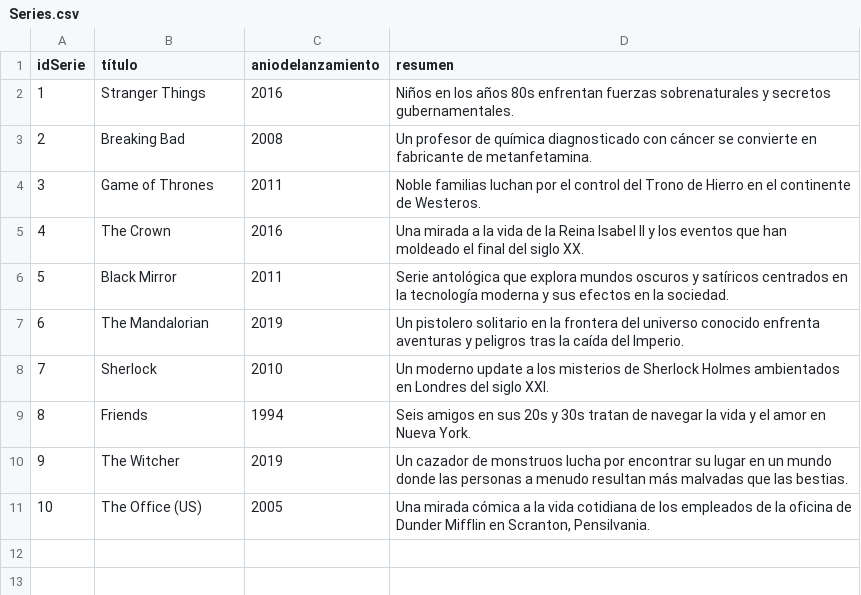
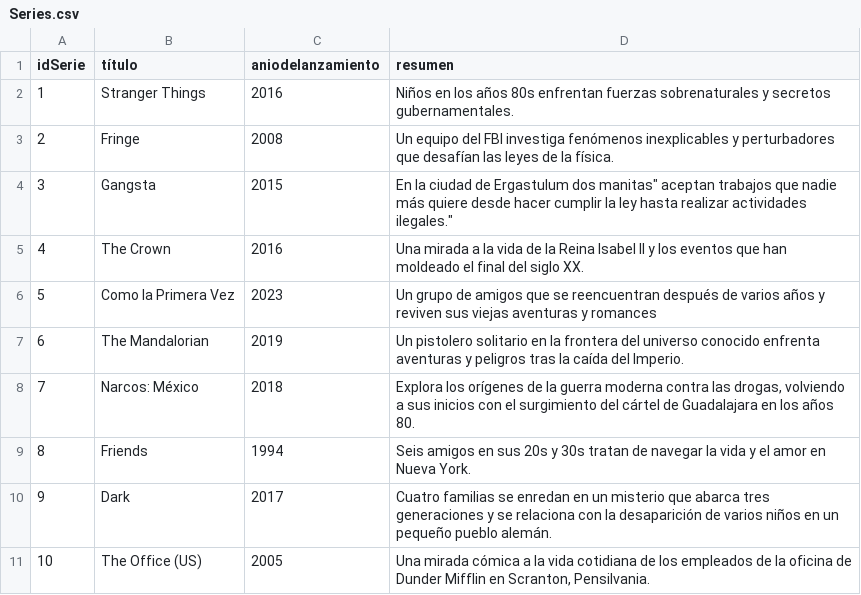
Before and after one commit to memerazo/Actividad8, a CSV file: Series.csv, drawn as a sheet.

Commit message:
Series.csv

```diff
--- a/Series.csv
+++ b/Series.csv
@@ -2,10 +2,10 @@ idSerie,título,aniodelanzamiento,resumen
 1,Stranger Things,2016,"Niños en los años 80s enfrentan fuerzas sobrenaturales y secretos gubernamentales."
-2,Breaking Bad,2008,"Un profesor de química diagnosticado con cáncer se convierte en fabricante de metanfetamina."
-3,Game of Thrones,2011,"Noble familias luchan por el control del Trono de Hierro en el continente de Westeros."
+2,Fringe,2008,"Un equipo del FBI investiga fenómenos inexplicables y perturbadores que desafían las leyes de la física."
+3,Gangsta,2015,"En la ciudad de Ergastulum dos "manitas" aceptan trabajos que nadie más quiere desde hacer cumplir la ley hasta realizar actividades ilegales."
 4,The Crown,2016,"Una mirada a la vida de la Reina Isabel II y los eventos que han moldeado el final del siglo XX."
-5,Black Mirror,2011,"Serie antológica que explora mundos oscuros y satíricos centrados en la tecnología moderna y sus efectos en la sociedad."
+5,Como la Primera Vez,2023,"Un grupo de amigos que se reencuentran después de varios años y reviven sus viejas aventuras y romances"
 6,The Mandalorian,2019,"Un pistolero solitario en la frontera del universo conocido enfrenta aventuras y peligros tras la caída del Imperio."
-7,Sherlock,2010,"Un moderno update a los misterios de Sherlock Holmes ambientados en Londres del siglo XXI."
+7,Narcos: México,2018,"Explora los orígenes de la guerra moderna contra las drogas, volviendo a sus inicios con el surgimiento del cártel de Guadalajara en los años 80."
 8,Friends,1994,"Seis amigos en sus 20s y 30s tratan de navegar la vida y el amor en Nueva York."
-9,The Witcher,2019,"Un cazador de monstruos lucha por encontrar su lugar en un mundo donde las personas a menudo resultan más malvadas que las bestias."
+9,Dark,2017,"Cuatro familias se enredan en un misterio que abarca tres generaciones y se relaciona con la desaparición de varios niños en un pequeño pueblo alemán."
 10,The Office (US),2005,"Una mirada cómica a la vida cotidiana de los empleados de la oficina de Dunder Mifflin en Scranton, Pensilvania."
```
